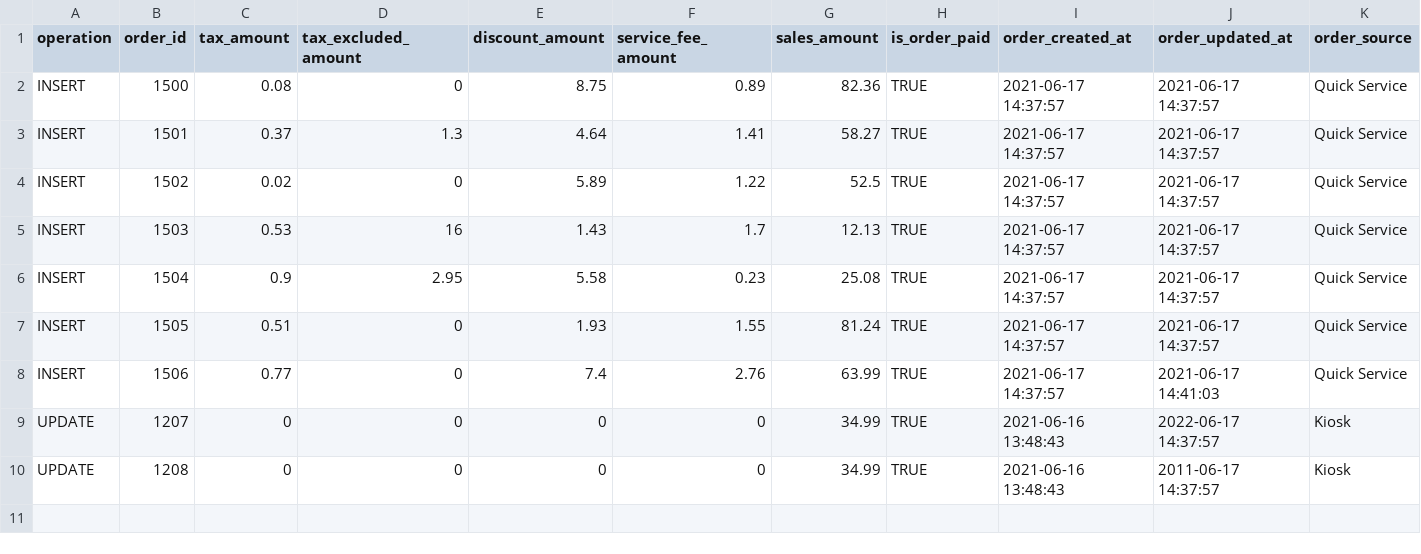
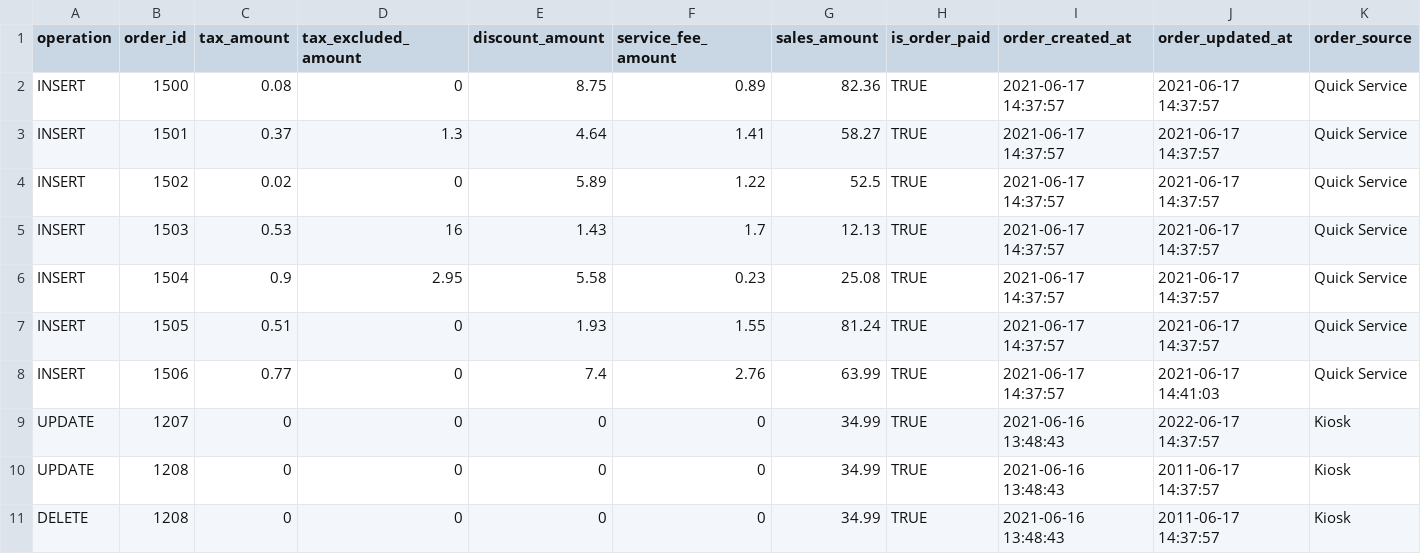
Before and after one commit to leoquiroa/DS-A, a CSV file: Applications/Wjajq/input_data/Homework task @ CDC 2021-06-17.csv, drawn as a sheet; only a part is shown; rows hold the shown columns only; the diff names each change by its address in the sheet, - before the commit and + after, or states it on an @@ line.

```diff
--- a/Applications/Wjajq/input_data/Homework task @ CDC 2021-06-17.csv
+++ b/Applications/Wjajq/input_data/Homework task @ CDC 2021-06-17.csv
+row 11: DELETE | 1208 | 0 | 0 | 0 | 0 | 34.99 | TRUE | 2021-06-16 13:48:43 | 2011-06-17 14:37:57 | Kiosk
```
Also changed, not shown: 3 other files.
